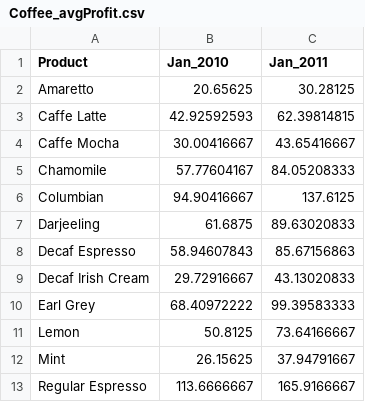
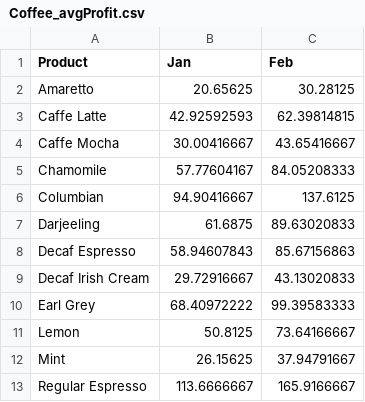
Before and after one commit to LeonPHW25/leonphw25.github.io, a CSV file: Coffee_avgProfit.csv, drawn as a sheet.

Commit message:
Update Coffee_avgProfit.csv

```diff
--- a/Coffee_avgProfit.csv
+++ b/Coffee_avgProfit.csv
@@ -1,2 +1,2 @@
-Product,Jan_2010,Jan_2011
+Product,Jan,Feb
 Amaretto,20.65625,30.28125
```
